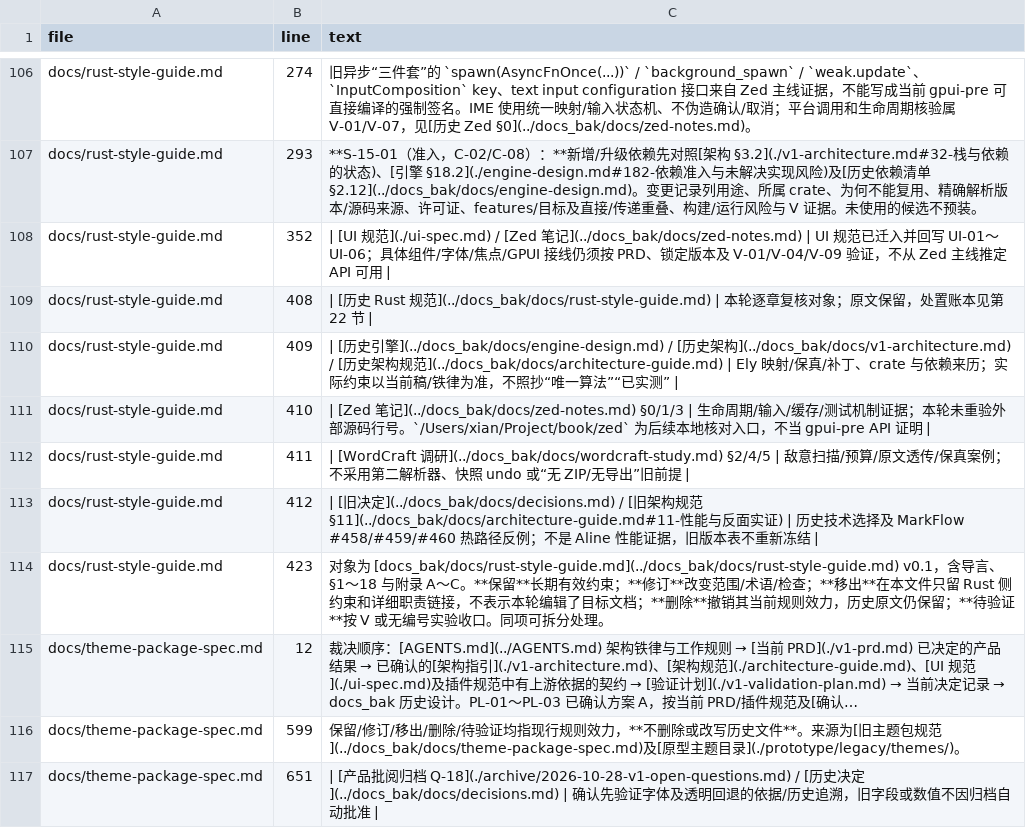
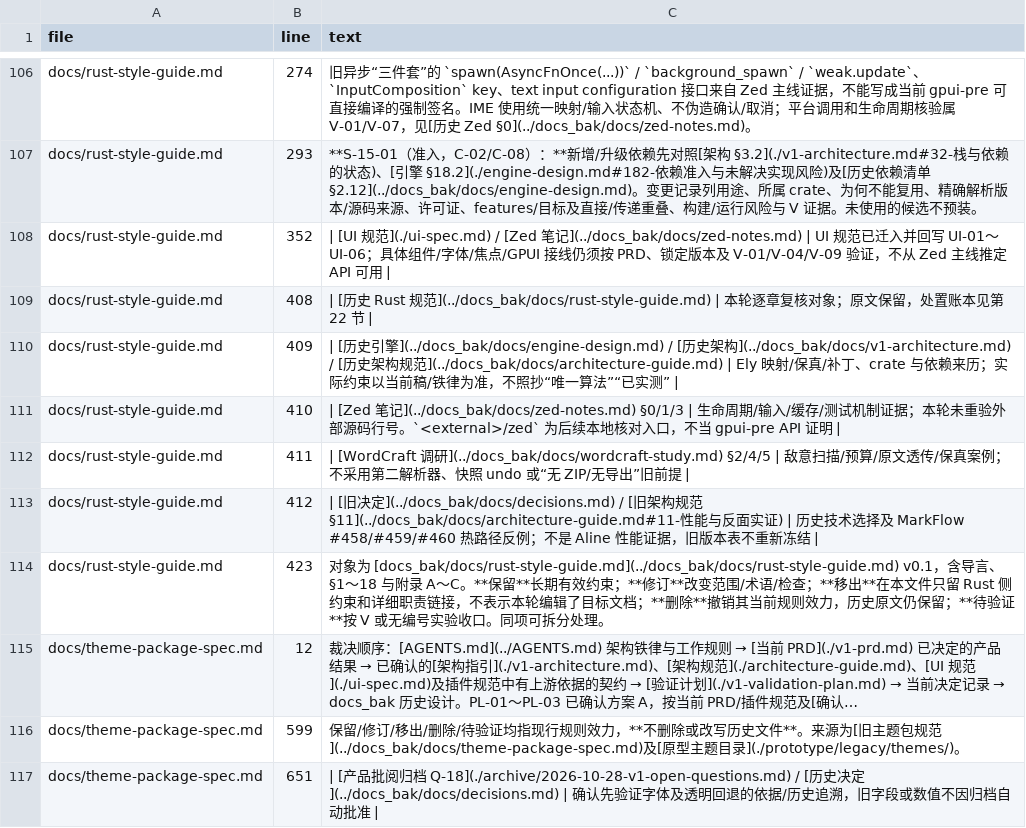
Before and after one commit to zsxink/Aline, a TSV file: docs/prototype/backup-references.tsv, drawn as a sheet; only a part is shown, gaps mark what is left out; long unchanged cells end in ….

```diff
--- a/docs/prototype/backup-references.tsv
+++ b/docs/prototype/backup-references.tsv
@@ -110,3 +110,3 @@ docs/rust-style-guide.md	408	| [历史 Rust 规范](../docs_bak/docs/rust-style-
 docs/rust-style-guide.md	409	| [历史引擎](../docs_bak/docs/engine-design.md) / [历史架构](../docs_bak/docs/v1-architecture.md) / [历史架构规范](../docs_bak/docs/architecture-guide.md) | Ely 映射/保真/补丁、crate 与依赖来历；实际约束以当前稿/铁律为准，不照抄“唯一算法”“已实测” |
-docs/rust-style-guide.md	410	| [Zed 笔记](../docs_bak/docs/zed-notes.md) §0/1/3 | 生命周期/输入/缓存/测试机制证据；本轮未重验外部源码行号。`/Users/xian/Project/book/zed` 为后续本地核对入口，不当 gpui-pre API 证明 |
+docs/rust-style-guide.md	410	| [Zed 笔记](../docs_bak/docs/zed-notes.md) §0/1/3 | 生命周期/输入/缓存/测试机制证据；本轮未重验外部源码行号。`<external>/zed` 为后续本地核对入口，不当 gpui-pre API 证明 |
 docs/rust-style-guide.md	411	| [WordCraft 调研](../docs_bak/docs/wordcraft-study.md) §2/4/5 | 敌意扫描/预算/原文透传/保真案例；不采用第二解析器、快照 undo 或“无 ZIP/无导出”旧前提 |
```
Also changed, not shown: docs/maintenance/deletion-readiness/inventory.csv, 54 other files.
